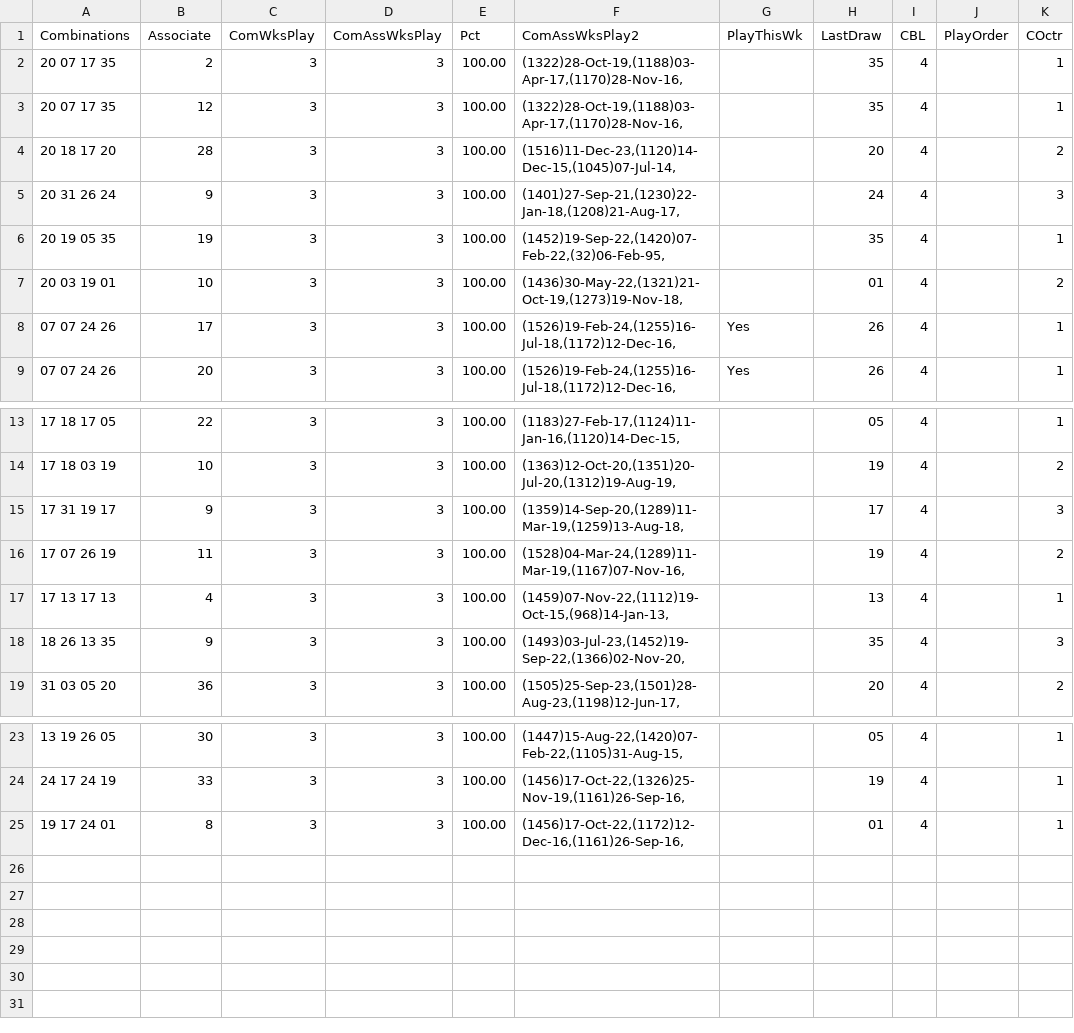
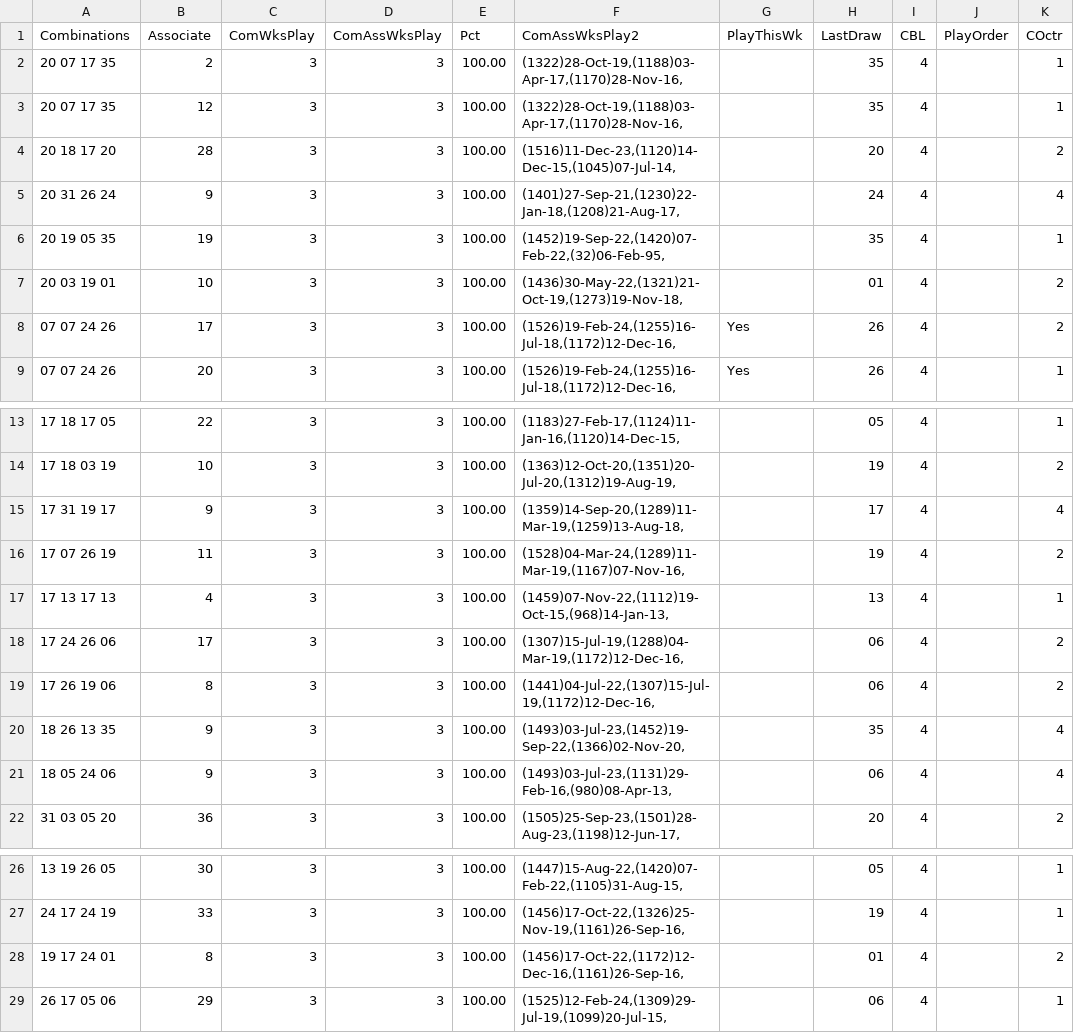
Before and after one commit to csnlcbtt/wix, a CSV file: csv/pwwkass.csv, drawn as a sheet; only a part is shown, gaps mark what is left out.

```diff
--- a/csv/pwwkass.csv
+++ b/csv/pwwkass.csv
@@ -4,6 +4,6 @@
 "20 18 17 20",28,3,3,100.00,"(1516)11-Dec-23,(1120)14-Dec-15,(1045)07-Jul-14,",,"20",4,,2
-"20 31 26 24",9,3,3,100.00,"(1401)27-Sep-21,(1230)22-Jan-18,(1208)21-Aug-17,",,"24",4,,3
+"20 31 26 24",9,3,3,100.00,"(1401)27-Sep-21,(1230)22-Jan-18,(1208)21-Aug-17,",,"24",4,,4
 "20 19 05 35",19,3,3,100.00,"(1452)19-Sep-22,(1420)07-Feb-22,(32)06-Feb-95,",,"35",4,,1
 "20 03 19 01",10,3,3,100.00,"(1436)30-May-22,(1321)21-Oct-19,(1273)19-Nov-18,",,"01",4,,2
-"07 07 24 26",17,3,3,100.00,"(1526)19-Feb-24,(1255)16-Jul-18,(1172)12-Dec-16,","Yes","26",4,,1
+"07 07 24 26",17,3,3,100.00,"(1526)19-Feb-24,(1255)16-Jul-18,(1172)12-Dec-16,","Yes","26",4,,2
 "07 07 24 26",20,3,3,100.00,"(1526)19-Feb-24,(1255)16-Jul-18,(1172)12-Dec-16,","Yes","26",4,,1
@@ -14,6 +14,9 @@
 "17 18 03 19",10,3,3,100.00,"(1363)12-Oct-20,(1351)20-Jul-20,(1312)19-Aug-19,",,"19",4,,2
-"17 31 19 17",9,3,3,100.00,"(1359)14-Sep-20,(1289)11-Mar-19,(1259)13-Aug-18,",,"17",4,,3
+"17 31 19 17",9,3,3,100.00,"(1359)14-Sep-20,(1289)11-Mar-19,(1259)13-Aug-18,",,"17",4,,4
 "17 07 26 19",11,3,3,100.00,"(1528)04-Mar-24,(1289)11-Mar-19,(1167)07-Nov-16,",,"19",4,,2
 "17 13 17 13",4,3,3,100.00,"(1459)07-Nov-22,(1112)19-Oct-15,(968)14-Jan-13,",,"13",4,,1
-"18 26 13 35",9,3,3,100.00,"(1493)03-Jul-23,(1452)19-Sep-22,(1366)02-Nov-20,",,"35",4,,3
+"17 24 26 06",17,3,3,100.00,"(1307)15-Jul-19,(1288)04-Mar-19,(1172)12-Dec-16,",,"06",4,,2
+"17 26 19 06",8,3,3,100.00,"(1441)04-Jul-22,(1307)15-Jul-19,(1172)12-Dec-16,",,"06",4,,2
+"18 26 13 35",9,3,3,100.00,"(1493)03-Jul-23,(1452)19-Sep-22,(1366)02-Nov-20,",,"35",4,,4
+"18 05 24 06",9,3,3,100.00,"(1493)03-Jul-23,(1131)29-Feb-16,(980)08-Apr-13,",,"06",4,,4
 "31 03 05 20",36,3,3,100.00,"(1505)25-Sep-23,(1501)28-Aug-23,(1198)12-Jun-17,",,"20",4,,2
@@ -24,2 +27,3 @@
 "24 17 24 19",33,3,3,100.00,"(1456)17-Oct-22,(1326)25-Nov-19,(1161)26-Sep-16,",,"19",4,,1
-"19 17 24 01",8,3,3,100.00,"(1456)17-Oct-22,(1172)12-Dec-16,(1161)26-Sep-16,",,"01",4,,1
+"19 17 24 01",8,3,3,100.00,"(1456)17-Oct-22,(1172)12-Dec-16,(1161)26-Sep-16,",,"01",4,,2
+"26 17 05 06",29,3,3,100.00,"(1525)12-Feb-24,(1309)29-Jul-19,(1099)20-Jul-15,",,"06",4,,1
```
Also changed, not shown: csv/p2hznhist.csv, csv/p4hznhist.csv, 26 other files.
